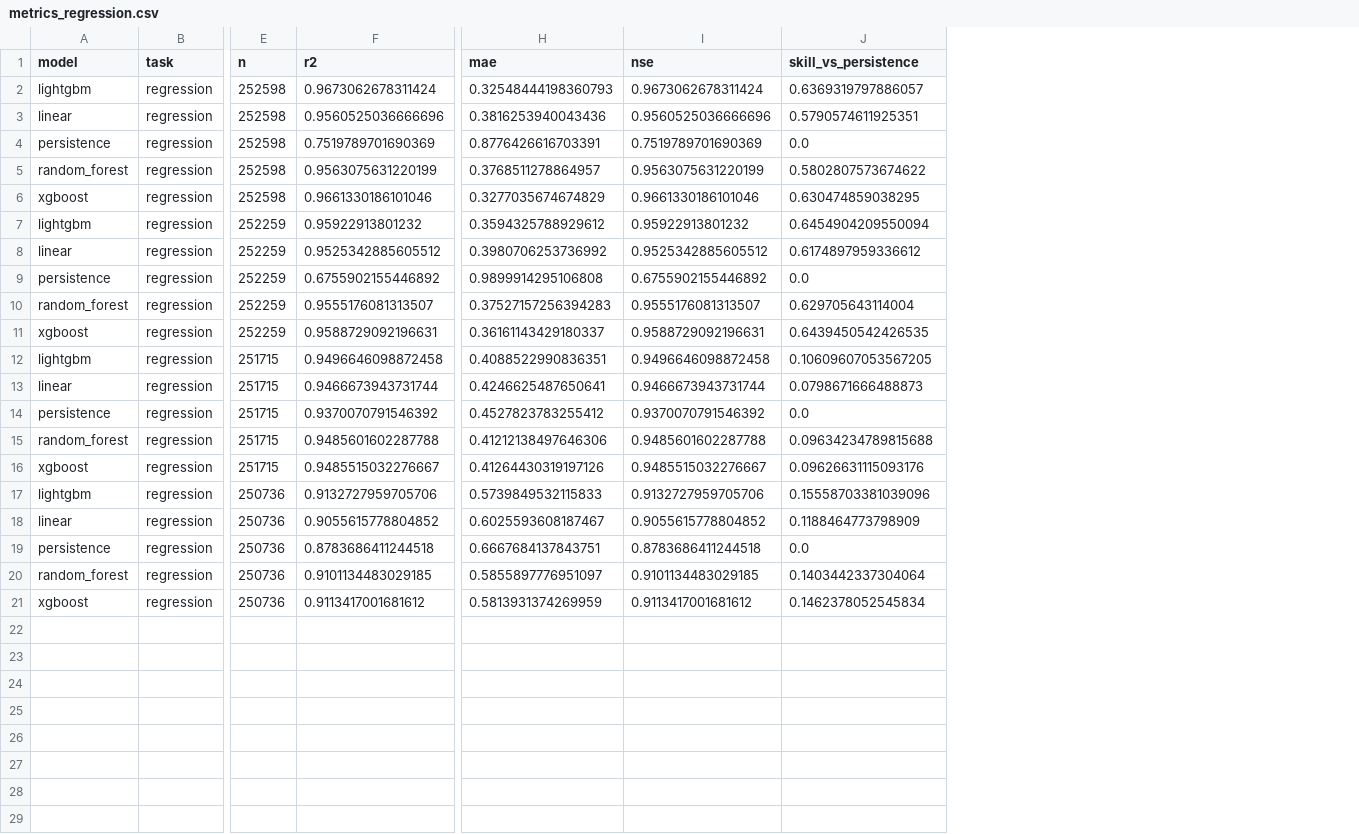
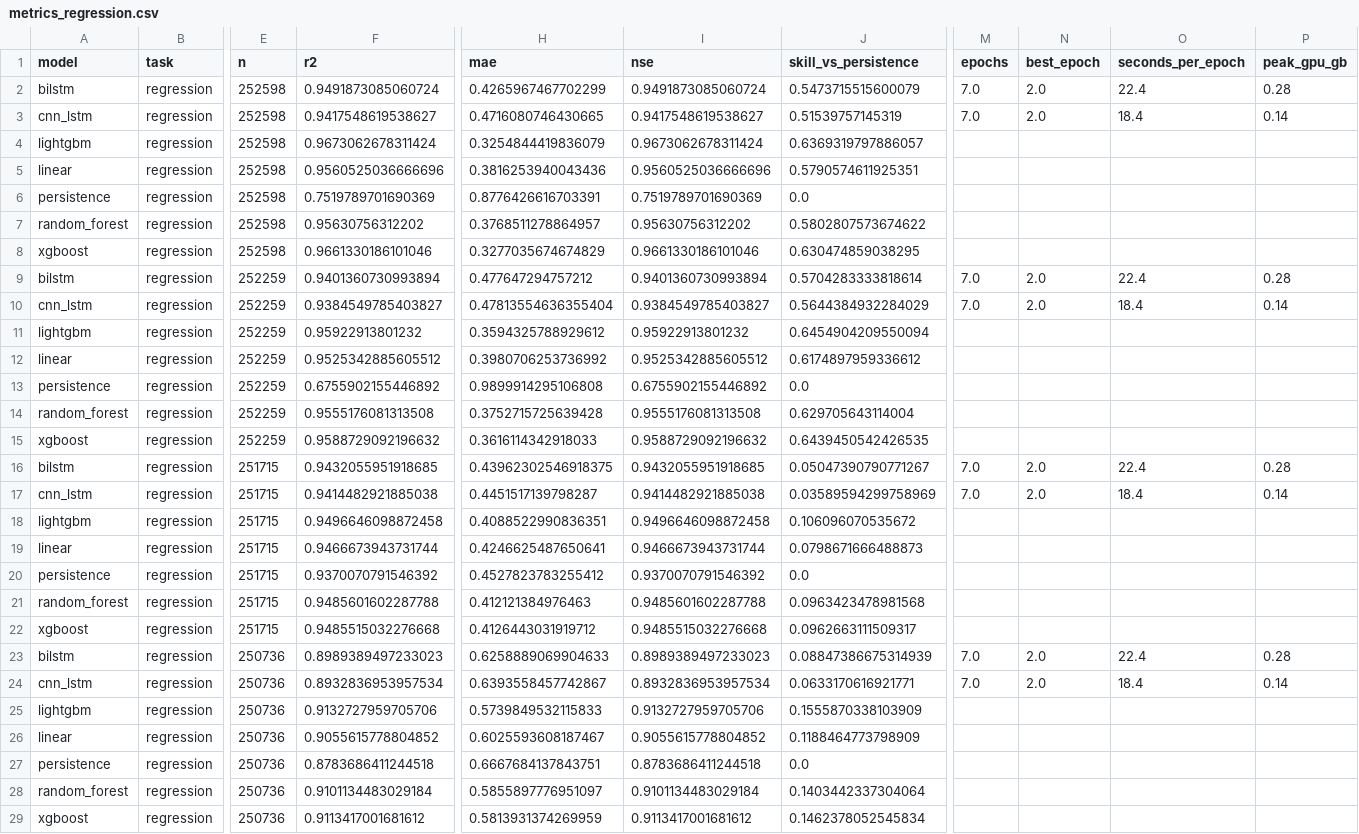
Before and after one commit to KIRITHIKJI/ML_DO_ENSEMBLE_MODEL, a CSV file: results/val/metrics_regression.csv, drawn as a sheet; only a part is shown, gaps mark what is left out; addresses are those after the commit; rows hold the shown columns only; the diff names each change by its address in the sheet, - before the commit and + after, or states it on an @@ line.

```diff
--- a/results/val/metrics_regression.csv
+++ b/results/val/metrics_regression.csv
+column M (epochs), empty
+column N (best_epoch), empty
+column O (seconds_per_epoch), empty
+column P (peak_gpu_gb), empty
+row 2: bilstm | regression | 252598 | 0.9491873085060724 | 0.4265967467702299 | 0.9491873085060724 | 0.5473715515600079 | 7.0 | 2.0 | 22.4 | 0.28
+row 3: cnn_lstm | regression | 252598 | 0.9417548619538627 | 0.4716080746430665 | 0.9417548619538627 | 0.51539757145319 | 7.0 | 2.0 | 18.4 | 0.14
-H4 (mae): 0.32548444198360793
+H4 (mae): 0.3254844419836079
-F7 (r2): 0.9563075631220199
+F7 (r2): 0.95630756312202
-I7 (nse): 0.9563075631220199
+I7 (nse): 0.95630756312202
+row 9: bilstm | regression | 252259 | 0.9401360730993894 | 0.477647294757212 | 0.9401360730993894 | 0.5704283333818614 | 7.0 | 2.0 | 22.4 | 0.28
+row 10: cnn_lstm | regression | 252259 | 0.9384549785403827 | 0.47813554636355404 | 0.9384549785403827 | 0.5644384932284029 | 7.0 | 2.0 | 18.4 | 0.14
-F14 (r2): 0.9555176081313507
+F14 (r2): 0.9555176081313508
-H14 (mae): 0.37527157256394283
+H14 (mae): 0.3752715725639428
-I14 (nse): 0.9555176081313507
+I14 (nse): 0.9555176081313508
-F15 (r2): 0.9588729092196631
+F15 (r2): 0.9588729092196632
-H15 (mae): 0.36161143429180337
+H15 (mae): 0.3616114342918033
-I15 (nse): 0.9588729092196631
+I15 (nse): 0.9588729092196632
+row 16: bilstm | regression | 251715 | 0.9432055951918685 | 0.43962302546918375 | 0.9432055951918685 | 0.05047390790771267 | 7.0 | 2.0 | 22.4 | 0.28
+row 17: cnn_lstm | regression | 251715 | 0.9414482921885038 | 0.4451517139798287 | 0.9414482921885038 | 0.03589594299758969 | 7.0 | 2.0 | 18.4 | 0.14
-J18 (skill_vs_persistence): 0.10609607053567205
+J18 (skill_vs_persistence): 0.106096070535672
-H21 (mae): 0.41212138497646306
+H21 (mae): 0.412121384976463
-J21 (skill_vs_persistence): 0.09634234789815688
+J21 (skill_vs_persistence): 0.0963423478981568
-F22 (r2): 0.9485515032276667
+F22 (r2): 0.9485515032276668
-H22 (mae): 0.41264430319197126
+H22 (mae): 0.4126443031919712
-I22 (nse): 0.9485515032276667
+I22 (nse): 0.9485515032276668
-J22 (skill_vs_persistence): 0.09626631115093176
+J22 (skill_vs_persistence): 0.0962663111509317
+row 23: bilstm | regression | 250736 | 0.8989389497233023 | 0.6258889069904633 | 0.8989389497233023 | 0.08847386675314939 | 7.0 | 2.0 | 22.4 | 0.28
+row 24: cnn_lstm | regression | 250736 | 0.8932836953957534 | 0.6393558457742867 | 0.8932836953957534 | 0.0633170616921771 | 7.0 | 2.0 | 18.4 | 0.14
-J25 (skill_vs_persistence): 0.15558703381039096
+J25 (skill_vs_persistence): 0.1555870338103909
-F28 (r2): 0.9101134483029185
+F28 (r2): 0.9101134483029184
-I28 (nse): 0.9101134483029185
+I28 (nse): 0.9101134483029184
```
Also changed, not shown: results/val/metrics_classification.csv, results/val/pass_table.csv, 14 other files.
